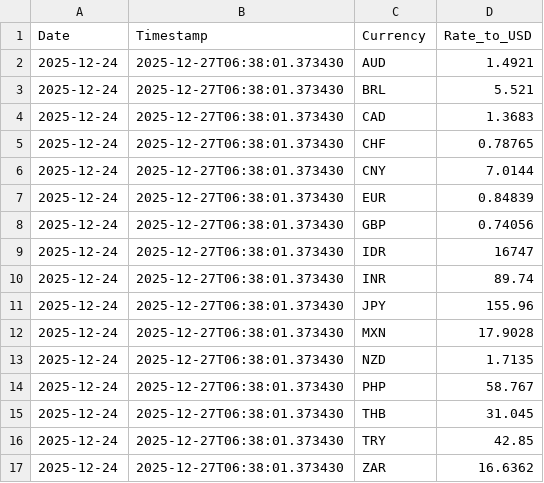
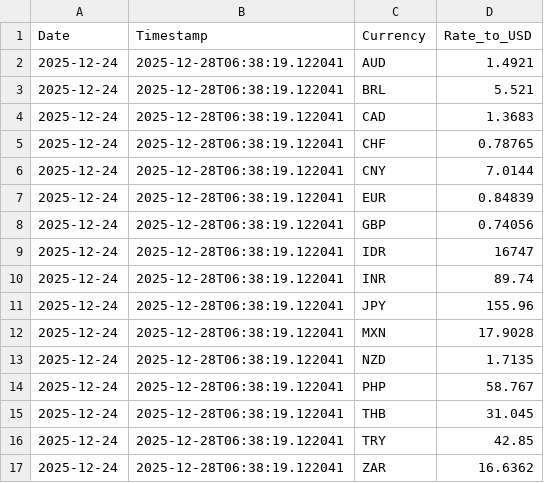
Before and after one commit to regitazakia/currency-comm-daily, a CSV file: data/currency_rates/2025-12-24.csv, drawn as a sheet.

```diff
--- a/data/currency_rates/2025-12-24.csv
+++ b/data/currency_rates/2025-12-24.csv
@@ -1,17 +1,17 @@
 Date,Timestamp,Currency,Rate_to_USD
-2025-12-24,2025-12-27T06:38:01.373430,AUD,1.4921
-2025-12-24,2025-12-27T06:38:01.373430,BRL,5.521
-2025-12-24,2025-12-27T06:38:01.373430,CAD,1.3683
-2025-12-24,2025-12-27T06:38:01.373430,CHF,0.78765
-2025-12-24,2025-12-27T06:38:01.373430,CNY,7.0144
-2025-12-24,2025-12-27T06:38:01.373430,EUR,0.84839
-2025-12-24,2025-12-27T06:38:01.373430,GBP,0.74056
-2025-12-24,2025-12-27T06:38:01.373430,IDR,16747
-2025-12-24,2025-12-27T06:38:01.373430,INR,89.74
-2025-12-24,2025-12-27T06:38:01.373430,JPY,155.96
-2025-12-24,2025-12-27T06:38:01.373430,MXN,17.9028
-2025-12-24,2025-12-27T06:38:01.373430,NZD,1.7135
-2025-12-24,2025-12-27T06:38:01.373430,PHP,58.767
-2025-12-24,2025-12-27T06:38:01.373430,THB,31.045
-2025-12-24,2025-12-27T06:38:01.373430,TRY,42.85
-2025-12-24,2025-12-27T06:38:01.373430,ZAR,16.6362
+2025-12-24,2025-12-28T06:38:19.122041,AUD,1.4921
+2025-12-24,2025-12-28T06:38:19.122041,BRL,5.521
+2025-12-24,2025-12-28T06:38:19.122041,CAD,1.3683
+2025-12-24,2025-12-28T06:38:19.122041,CHF,0.78765
+2025-12-24,2025-12-28T06:38:19.122041,CNY,7.0144
+2025-12-24,2025-12-28T06:38:19.122041,EUR,0.84839
+2025-12-24,2025-12-28T06:38:19.122041,GBP,0.74056
+2025-12-24,2025-12-28T06:38:19.122041,IDR,16747
+2025-12-24,2025-12-28T06:38:19.122041,INR,89.74
+2025-12-24,2025-12-28T06:38:19.122041,JPY,155.96
+2025-12-24,2025-12-28T06:38:19.122041,MXN,17.9028
+2025-12-24,2025-12-28T06:38:19.122041,NZD,1.7135
+2025-12-24,2025-12-28T06:38:19.122041,PHP,58.767
+2025-12-24,2025-12-28T06:38:19.122041,THB,31.045
+2025-12-24,2025-12-28T06:38:19.122041,TRY,42.85
+2025-12-24,2025-12-28T06:38:19.122041,ZAR,16.6362
```
Also changed, not shown: data/currency_rates/history.csv, data/food_prices/fao_index.csv, 4 other files.
